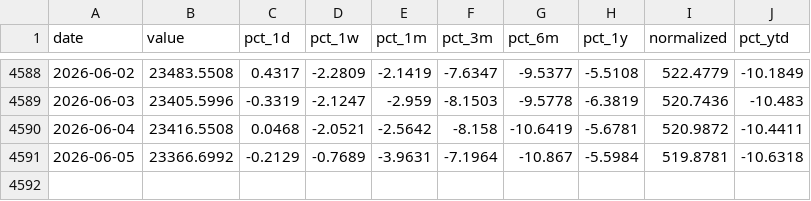
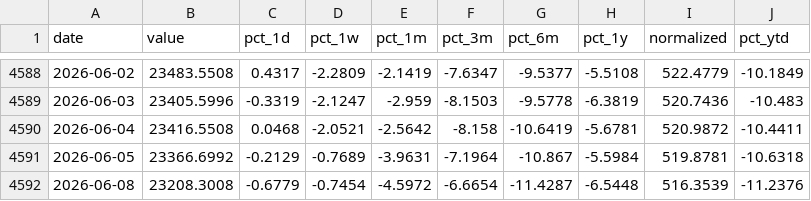
Before and after one commit to Ruben-Bosmans/global-macro-dashboard, a CSV file: data/processed/nifty50.csv, drawn as a sheet; only a part is shown, gaps mark what is left out.

```diff
--- a/data/processed/nifty50.csv
+++ b/data/processed/nifty50.csv
@@ -4591 +4591,2 @@ date,value,pct_1d,pct_1w,pct_1m,pct_3m,pct_6m,pct_1y,normalized,pct_ytd
 2026-06-05,23366.6992,-0.2129,-0.7689,-3.9631,-7.1964,-10.867,-5.5984,519.8781,-10.6318
+2026-06-08,23208.3008,-0.6779,-0.7454,-4.5972,-6.6654,-11.4287,-6.5448,516.3539,-11.2376
```
Also changed, not shown: data/processed/crypto_ada.csv, data/processed/crypto_btc.csv, 46 other files.
